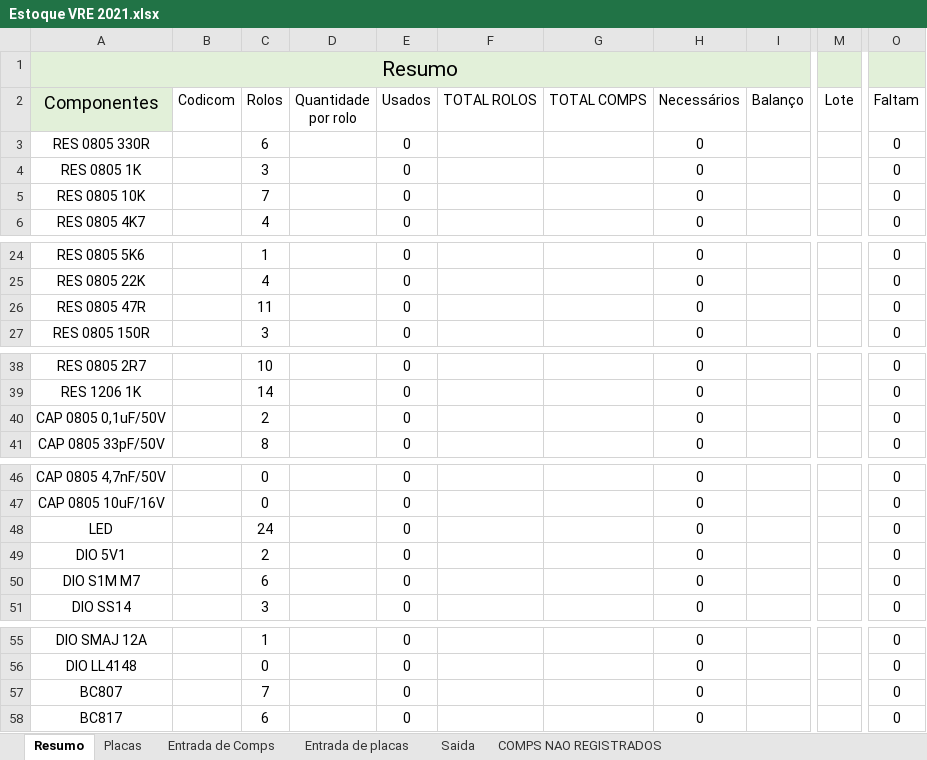
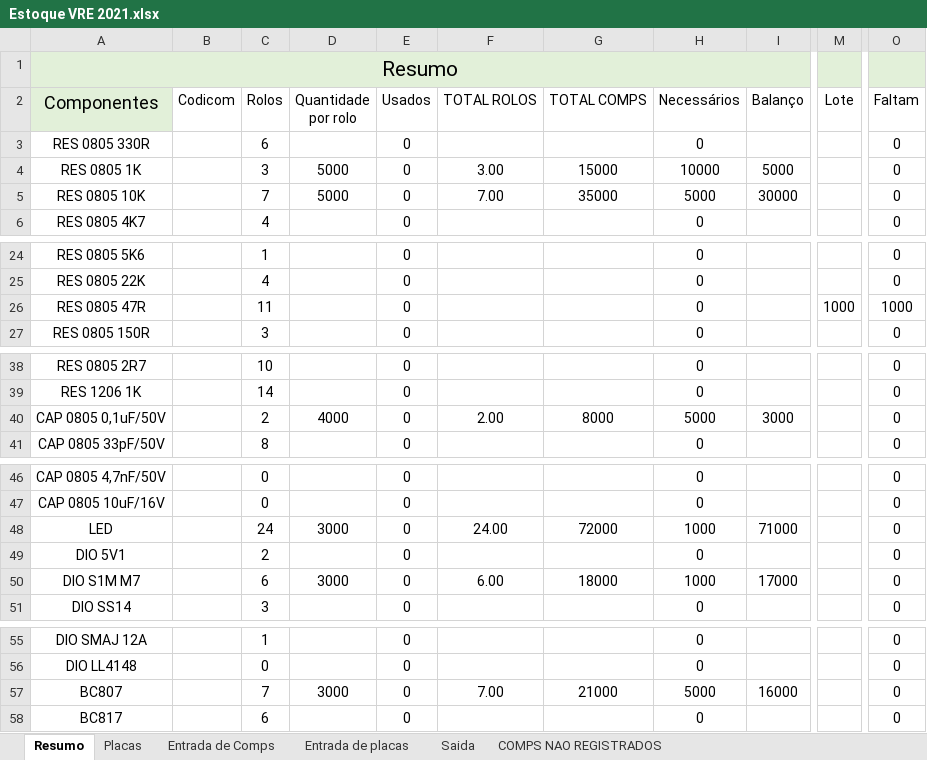
Before and after one commit to Gumemura/Estoque_VRE, an Excel workbook: 2021/Estoque VRE 2021.xlsx, sheet Resumo, drawn as a sheet; only a part is shown, gaps mark what is left out; values as stored, in another font and other column widths than the file's, no borders; the diff covers the shown part only; the diff names each change by its address in the sheet, - before the commit and + after, or states it on an @@ line.

```diff
--- a/2021/Estoque VRE 2021.xlsx (sheet Resumo)
+++ b/2021/Estoque VRE 2021.xlsx (sheet Resumo)
-D4:D5 (Quantidade por rolo): (empty)
+D4:D5 (Quantidade por rolo): 5000
-F4 (TOTAL ROLOS): (empty)
+F4 (TOTAL ROLOS): 3.00
-G4 (TOTAL COMPS): (empty)
+G4 (TOTAL COMPS): 15000
-H4 (Necessários): 0
+H4 (Necessários): 10000
-I4 (Balanço): (empty)
+I4 (Balanço): 5000
-F5 (TOTAL ROLOS): (empty)
+F5 (TOTAL ROLOS): 7.00
-G5 (TOTAL COMPS): (empty)
+G5 (TOTAL COMPS): 35000
-H5 (Necessários): 0
+H5 (Necessários): 5000
-I5 (Balanço): (empty)
+I5 (Balanço): 30000
-M26 (Lote): (empty)
+M26 (Lote): 1000
-O26 (Faltam): 0
+O26 (Faltam): 1000
-D40 (Quantidade por rolo): (empty)
+D40 (Quantidade por rolo): 4000
-F40 (TOTAL ROLOS): (empty)
+F40 (TOTAL ROLOS): 2.00
-G40 (TOTAL COMPS): (empty)
+G40 (TOTAL COMPS): 8000
-H40 (Necessários): 0
+H40 (Necessários): 5000
-I40 (Balanço): (empty)
+I40 (Balanço): 3000
-D48 (Quantidade por rolo): (empty)
+D48 (Quantidade por rolo): 3000
-F48 (TOTAL ROLOS): (empty)
+F48 (TOTAL ROLOS): 24.00
-G48 (TOTAL COMPS): (empty)
+G48 (TOTAL COMPS): 72000
-H48 (Necessários): 0
+H48 (Necessários): 1000
-I48 (Balanço): (empty)
+I48 (Balanço): 71000
-D50 (Quantidade por rolo): (empty)
+D50 (Quantidade por rolo): 3000
-F50 (TOTAL ROLOS): (empty)
+F50 (TOTAL ROLOS): 6.00
-G50 (TOTAL COMPS): (empty)
+G50 (TOTAL COMPS): 18000
-H50 (Necessários): 0
+H50 (Necessários): 1000
-I50 (Balanço): (empty)
+I50 (Balanço): 17000
-D57 (Quantidade por rolo): (empty)
+D57 (Quantidade por rolo): 3000
-F57 (TOTAL ROLOS): (empty)
+F57 (TOTAL ROLOS): 7.00
-G57 (TOTAL COMPS): (empty)
+G57 (TOTAL COMPS): 21000
-H57 (Necessários): 0
+H57 (Necessários): 5000
-I57 (Balanço): (empty)
+I57 (Balanço): 16000
```
Also changed, not shown: 1 edited cell elsewhere in this sheet, sheet Saida, 4 other files.
